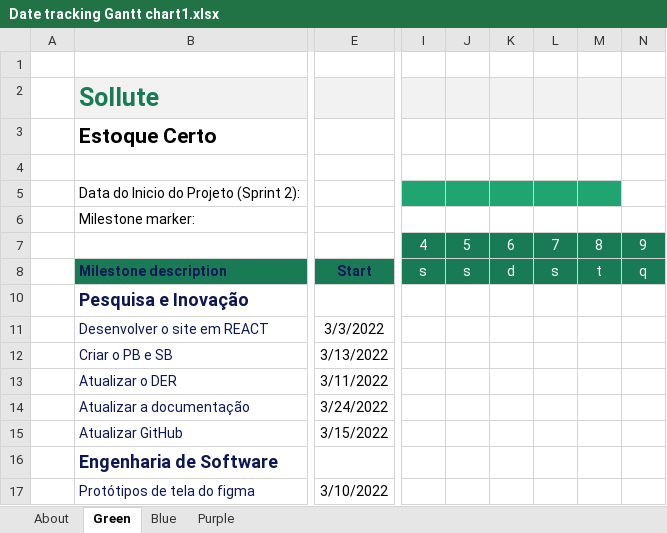
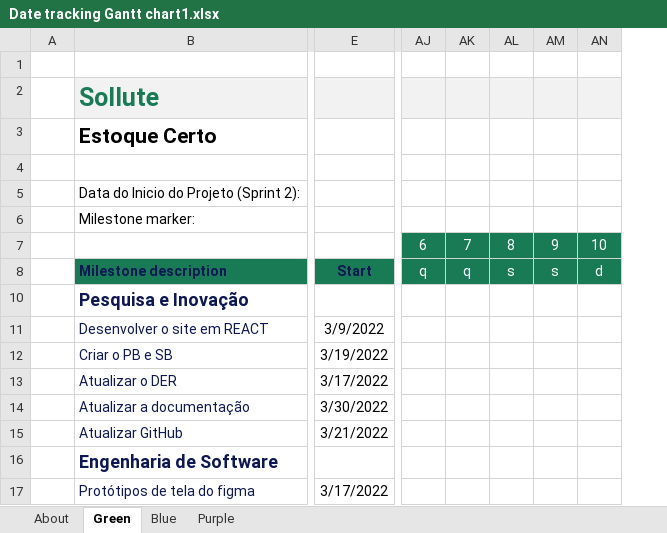
Before and after one commit to ogabrielalves/Sollute, an Excel workbook: Documentação/Date tracking Gantt chart1.xlsx, sheet Green, drawn as a sheet; only a part is shown, gaps mark what is left out; values as stored, in another font and other column widths than the file's, no borders; charts and pictures and conditional formats and table styles not drawn; removed rows and columns are numbered as before the commit, all else as after; the diff covers the shown part only; the diff names each change by its address in the sheet, - before the commit and + after, or states it on an @@ line.

Commit message:
atualizei o grafico de gantt

```diff
--- a/Documentação/Date tracking Gantt chart1.xlsx (sheet Green)
+++ b/Documentação/Date tracking Gantt chart1.xlsx (sheet Green)
-column I, rows 7-8: 4 | s
-column J, rows 7-8: 5 | s
-column K, rows 7-8: 6 | d
-column L, rows 7-8: 7 | s
-column M, rows 7-8: 8 | t
-column N, rows 7-8: 9 | q
+column AJ, rows 7-8: 6 | q
+column AK, rows 7-8: 7 | q
+column AL, rows 7-8: 8 | s
+column AM, rows 7-8: 9 | s
+column AN, rows 7-8: 10 | d
-E11: 3/3/2022
+E11: 3/9/2022
-E12: 3/13/2022
+E12: 3/19/2022
-E13: 3/11/2022
+E13: 3/17/2022
-E14: 3/24/2022
+E14: 3/30/2022
-E15: 3/15/2022
+E15: 3/21/2022
-E17: 3/10/2022
+E17: 3/17/2022
```
Also changed, not shown: 1 added column, 20 edited cells, cell formats and merged cells elsewhere in this sheet, sheet Blue, sheet Purple, formulas that keep their value.
